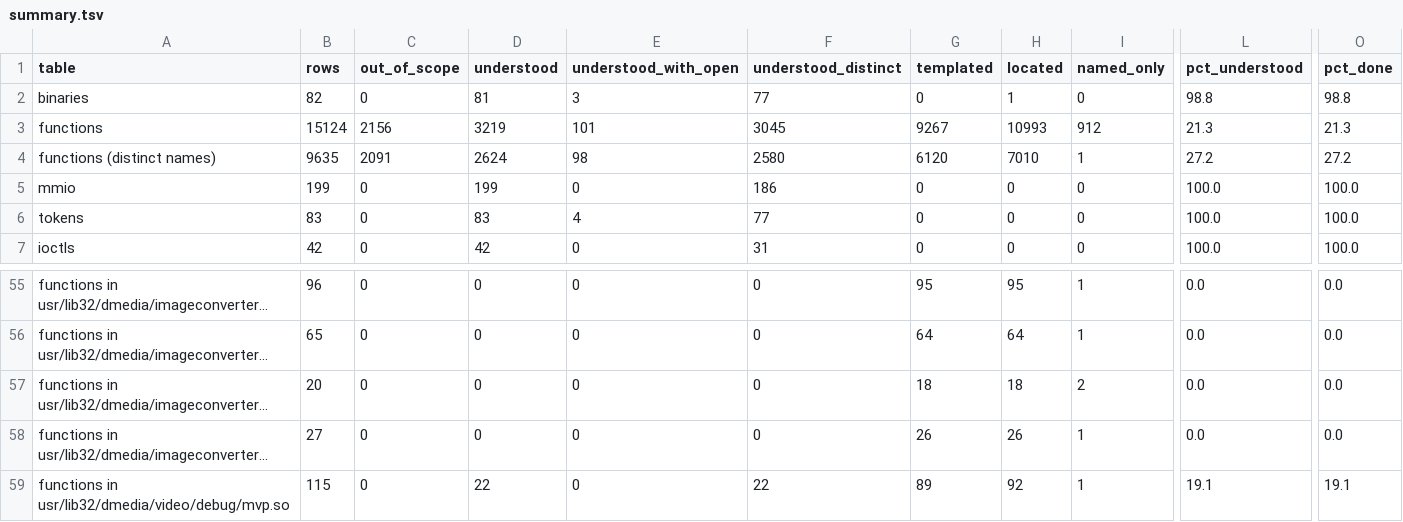
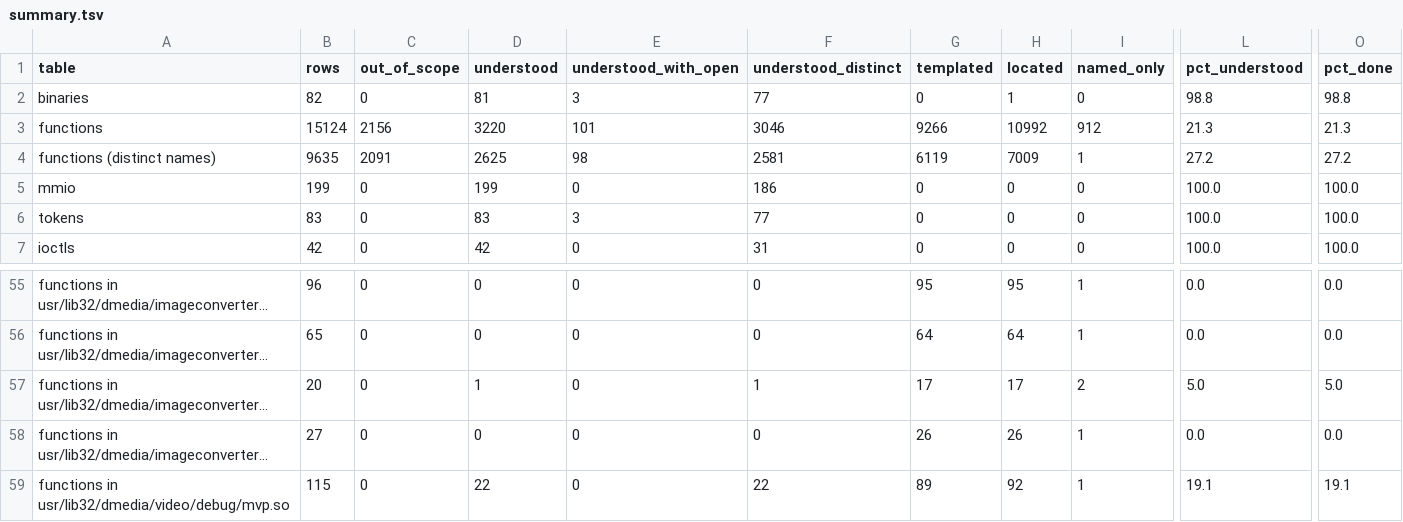
Before and after one commit to jamesbraid/crime, a TSV file: docs/inventory/summary.tsv, drawn as a sheet; only a part is shown, gaps mark what is left out; long unchanged cells end in …; the diff names each change by its address in the sheet, - before the commit and + after, or states it on an @@ line.

Commit message:
docs/inventory: regenerate after the open-question answers
The new role entry for the MPEG converter's Send routine moves its
N32 row from located to understood; the coverage block and summary
follow.

```diff
--- a/docs/inventory/summary.tsv
+++ b/docs/inventory/summary.tsv
-D3 (understood): 3219
+D3 (understood): 3220
-F3 (understood_distinct): 3045
+F3 (understood_distinct): 3046
-G3 (templated): 9267
+G3 (templated): 9266
-H3 (located): 10993
+H3 (located): 10992
-D4 (understood): 2624
+D4 (understood): 2625
-F4 (understood_distinct): 2580
+F4 (understood_distinct): 2581
-G4 (templated): 6120
+G4 (templated): 6119
-H4 (located): 7010
+H4 (located): 7009
-E6 (understood_with_open): 4
+E6 (understood_with_open): 3
-D57 (understood): 0
+D57 (understood): 1
-F57 (understood_distinct): 0
+F57 (understood_distinct): 1
-G57 (templated): 18
+G57 (templated): 17
-H57 (located): 18
+H57 (located): 17
-L57 (pct_understood): 0.0
+L57 (pct_understood): 5.0
-O57 (pct_done): 0.0
+O57 (pct_done): 5.0
```
Also changed, not shown: 2 other files.
